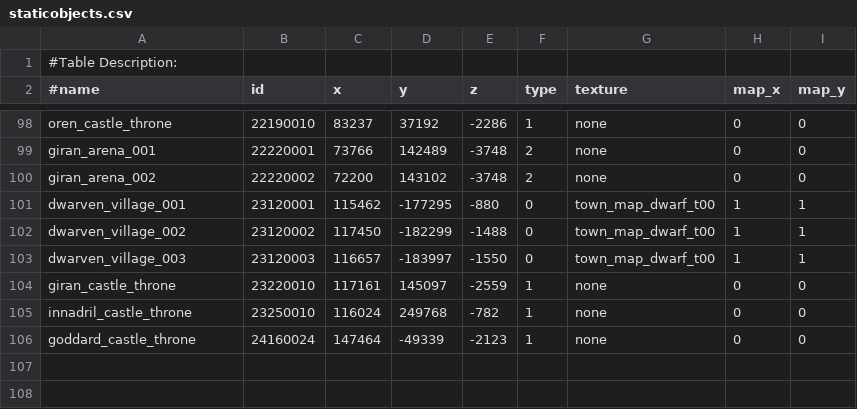
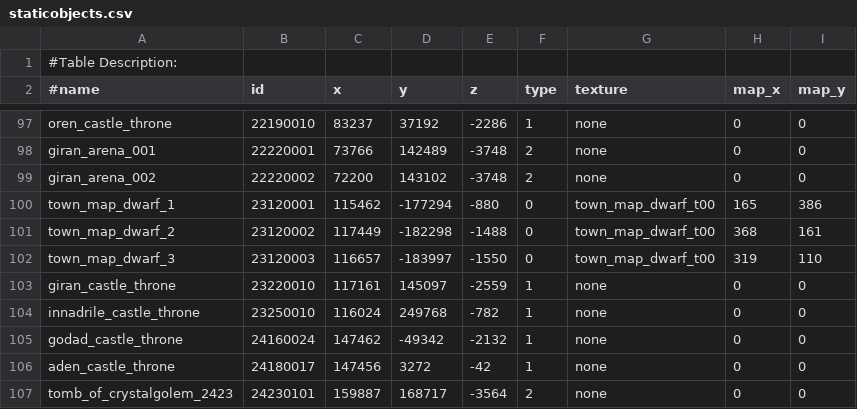
Before and after one commit to Battlecruiser/L2J_Datapack_EXPERIMENTAL, a CSV file: L2J_DataPack_BETA/dist/game/data/staticobjects.csv, drawn as a sheet; only a part is shown, gaps mark what is left out; the diff covers the shown part only.

```diff
--- a/L2J_DataPack_BETA/dist/game/data/staticobjects.csv
+++ b/L2J_DataPack_BETA/dist/game/data/staticobjects.csv
@@ -100,7 +99,9 @@ giran_arena_001;22220001;73766;142489;-3748;2;none;0;0
 giran_arena_002;22220002;72200;143102;-3748;2;none;0;0
-dwarven_village_001;23120001;115462;-177295;-880;0;town_map_dwarf_t00;1;1
-dwarven_village_002;23120002;117450;-182299;-1488;0;town_map_dwarf_t00;1;1
-dwarven_village_003;23120003;116657;-183997;-1550;0;town_map_dwarf_t00;1;1
+town_map_dwarf_1;23120001;115462;-177294;-880;0;town_map_dwarf_t00;165;386
+town_map_dwarf_2;23120002;117449;-182298;-1488;0;town_map_dwarf_t00;368;161
+town_map_dwarf_3;23120003;116657;-183997;-1550;0;town_map_dwarf_t00;319;110
 giran_castle_throne;23220010;117161;145097;-2559;1;none;0;0
-innadril_castle_throne;23250010;116024;249768;-782;1;none;0;0
-goddard_castle_throne;24160024;147464;-49339;-2123;1;none;0;0
+innadrile_castle_throne;23250010;116024;249768;-782;1;none;0;0
+godad_castle_throne;24160024;147462;-49342;-2132;1;none;0;0
+aden_castle_throne;24180017;147456;3272;-42;1;none;0;0
+tomb_of_crystalgolem_2423;24230101;159887;168717;-3564;2;none;0;0
```
Also changed, not shown: 1 added row, 1 removed row and 55 edited cells elsewhere in this file.
